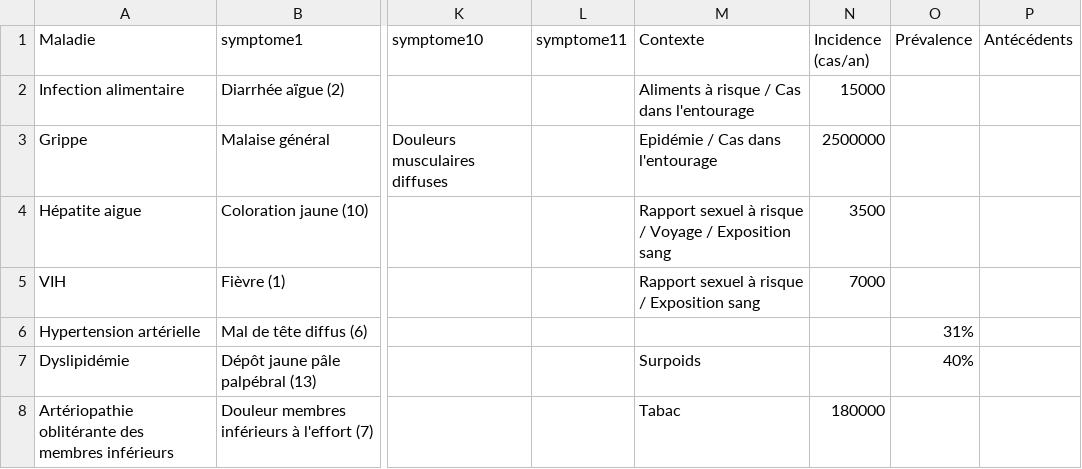
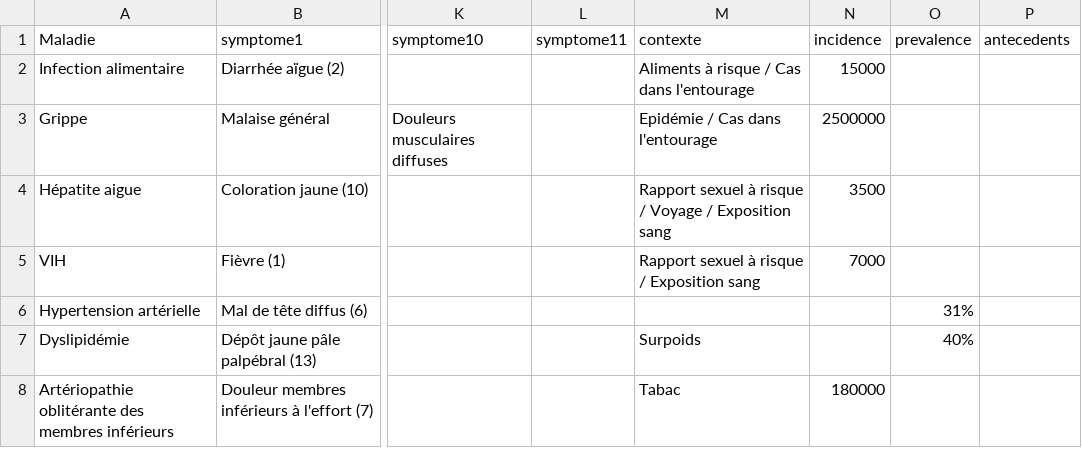
Before and after one commit to watsonhealth/csv-importer, a CSV file: liste.csv, drawn as a sheet; only a part is shown, gaps mark what is left out; the diff names each change by its address in the sheet, - before the commit and + after, or states it on an @@ line.

Commit message:
adding all the variables and fixing the column names to respect the new rules

```diff
--- a/liste.csv
+++ b/liste.csv
-M1: Contexte
+M1: contexte
-N1: Incidence (cas/an)
+N1: incidence
-O1: Prévalence
+O1: prevalence
-P1: Antécédents
+P1: antecedents
```
Also changed, not shown: 1 other file.
